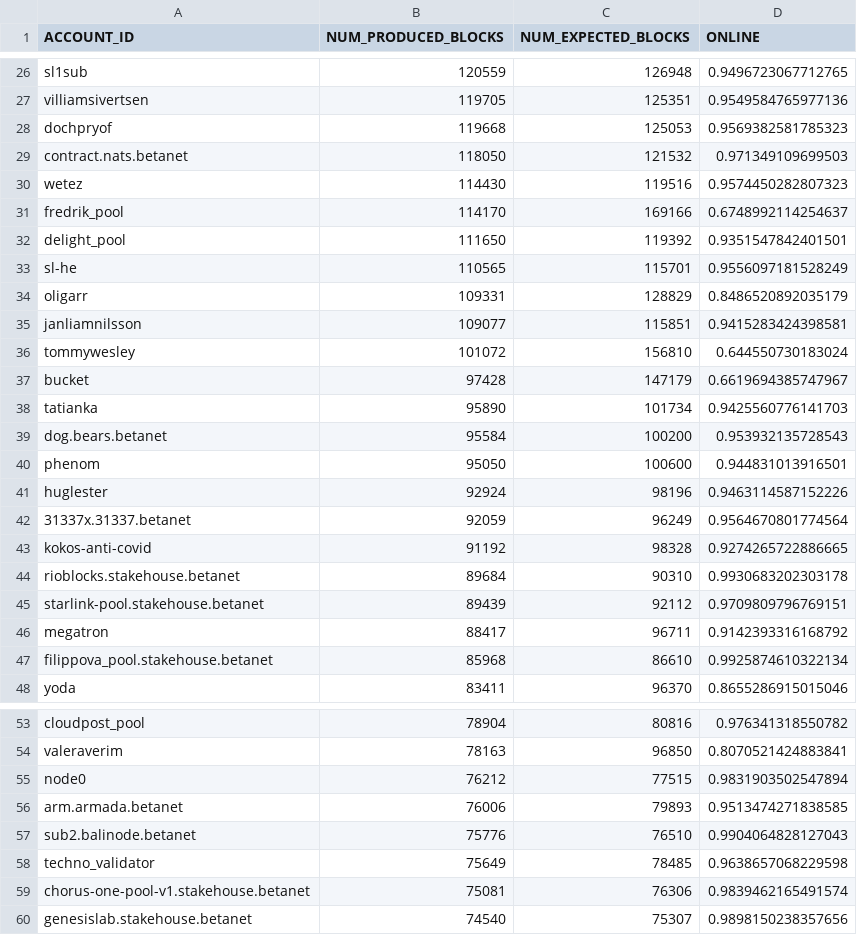
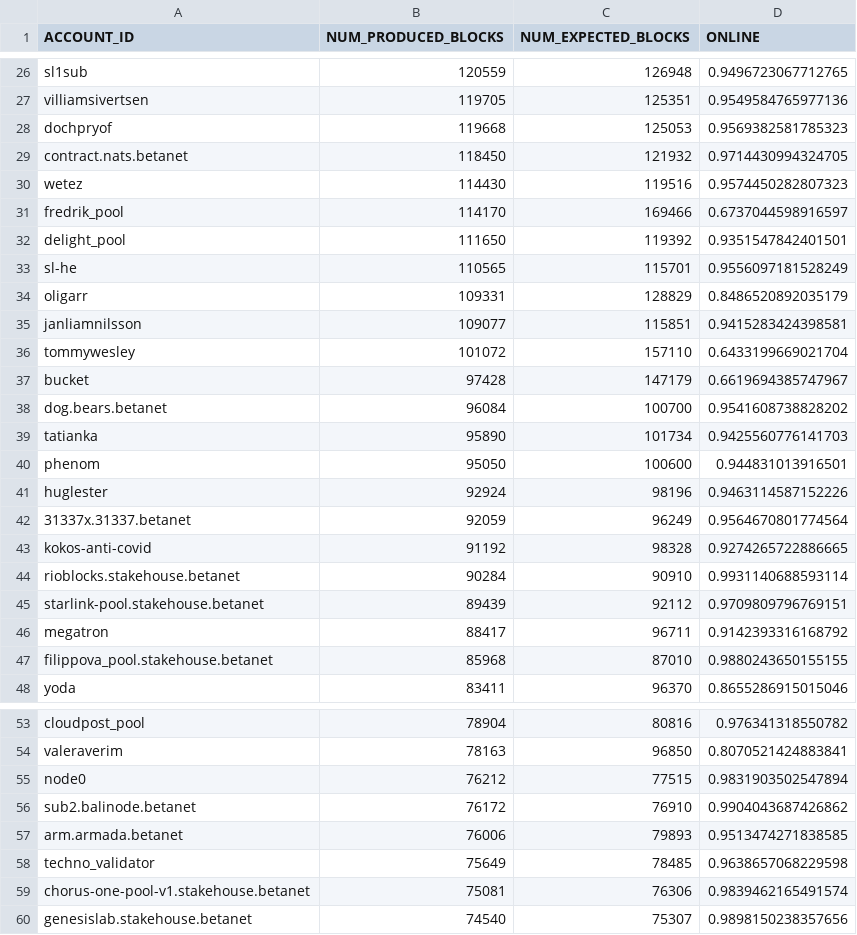
Before and after one commit to frol/near-validators-scoreboard, a CSV file: validators_scoreboard.csv, drawn as a sheet; only a part is shown, gaps mark what is left out; the diff covers the shown part only.

```diff
--- a/validators_scoreboard.csv
+++ b/validators_scoreboard.csv
@@ -28,5 +28,5 @@ ACCOUNT_ID,NUM_PRODUCED_BLOCKS,NUM_EXPECTED_BLOCKS,ONLINE
 "dochpryof",119668,125053,0.9569382581785323
-"contract.nats.betanet",118050,121532,0.971349109699503
+"contract.nats.betanet",118450,121932,0.9714430994324705
 "wetez",114430,119516,0.9574450282807323
-"fredrik_pool",114170,169166,0.6748992114254637
+"fredrik_pool",114170,169466,0.6737044598916597
 "delight_pool",111650,119392,0.9351547842401501
@@ -35,6 +35,6 @@ ACCOUNT_ID,NUM_PRODUCED_BLOCKS,NUM_EXPECTED_BLOCKS,ONLINE
 "janliamnilsson",109077,115851,0.9415283424398581
-"tommywesley",101072,156810,0.644550730183024
+"tommywesley",101072,157110,0.6433199669021704
 "bucket",97428,147179,0.6619694385747967
+"dog.bears.betanet",96084,100700,0.9541608738828202
 "tatianka",95890,101734,0.9425560776141703
-"dog.bears.betanet",95584,100200,0.953932135728543
 "phenom",95050,100600,0.944831013916501
@@ -43,6 +43,6 @@ ACCOUNT_ID,NUM_PRODUCED_BLOCKS,NUM_EXPECTED_BLOCKS,ONLINE
 "kokos-anti-covid",91192,98328,0.9274265722886665
-"rioblocks.stakehouse.betanet",89684,90310,0.9930683202303178
+"rioblocks.stakehouse.betanet",90284,90910,0.9931140688593114
 "starlink-pool.stakehouse.betanet",89439,92112,0.9709809796769151
 "megatron",88417,96711,0.9142393316168792
-"filippova_pool.stakehouse.betanet",85968,86610,0.9925874610322134
+"filippova_pool.stakehouse.betanet",85968,87010,0.9880243650155155
 "yoda",83411,96370,0.8655286915015046
@@ -55,4 +55,4 @@ ACCOUNT_ID,NUM_PRODUCED_BLOCKS,NUM_EXPECTED_BLOCKS,ONLINE
 "node0",76212,77515,0.9831903502547894
+"sub2.balinode.betanet",76172,76910,0.9904043687426862
 "arm.armada.betanet",76006,79893,0.9513474271838585
-"sub2.balinode.betanet",75776,76510,0.9904064828127043
 "techno_validator",75649,78485,0.9638657068229598
```
Also changed, not shown: 2 added rows, 2 removed rows and 44 edited cells elsewhere in this file, 2 other files.
